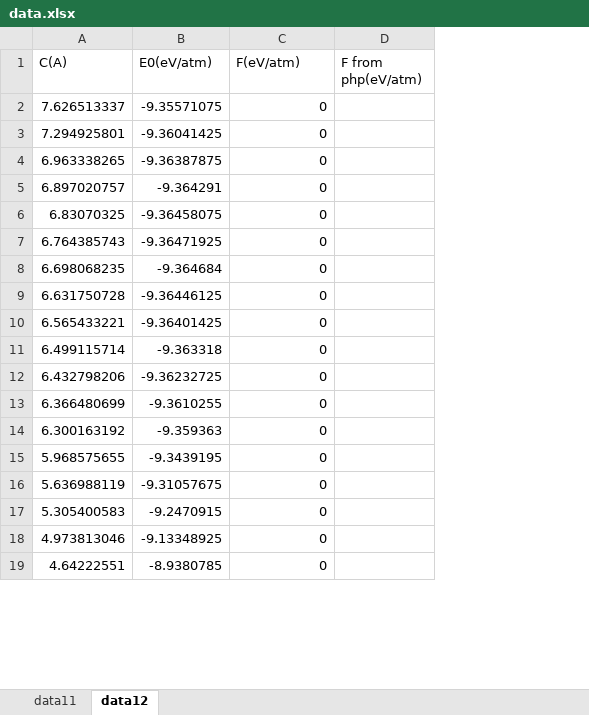
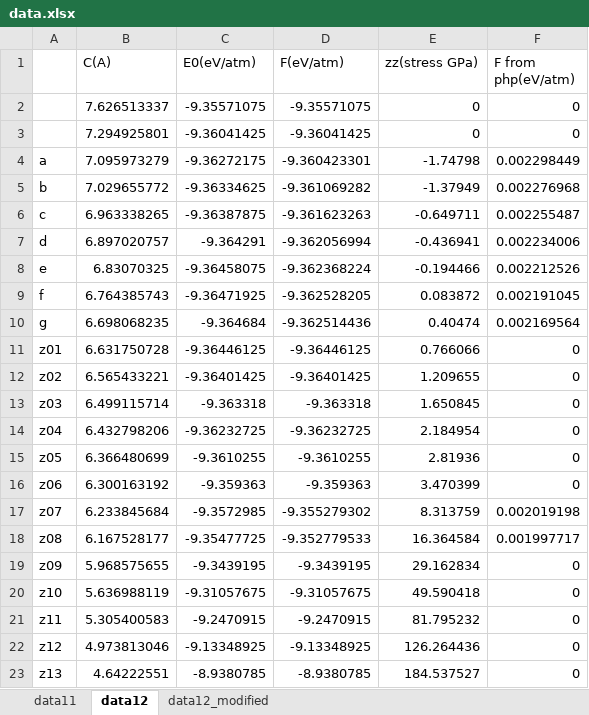
Before and after one commit to YerongLeopard/William, an Excel workbook: data/data.xlsx, sheet data12, drawn as a sheet; only a part is shown; values as stored, in another font and other column widths than the file's, no borders; addresses are those after the commit; the diff covers the shown part only; the diff names each change by its address in the sheet, - before the commit and + after, or states it on an @@ line.

Commit message:
MATLAB PLOT and data re-organization

```diff
--- a/data/data.xlsx (sheet data12)
+++ b/data/data.xlsx (sheet data12)
+sheet tab: data12_modified
+column A, rows 6-16: c | d | e | f | g | z01 | z02 | z03 | z04 | z05 | z06; rows 19-23: z09 | z10 | z11 | z12 | z13
+column E (zz(stress GPa)), rows 2-3: 0 | 0; rows 6-16: -0.649711 | -0.436941 | -0.194466 | 0.083872 | 0.40474 | 0.766066 | 1.209655 | 1.650845 | 2.184954 | 2.81936 | 3.470399; rows 19-23: 29.162834 | 49.590418 | 81.795232 | 126.264436 | 184.537527
-D2 (F(eV/atm)): 0
+D2 (F(eV/atm)): -9.35571075
-F2:F3 (F from php(eV/atm)): (empty)
+F2:F3 (F from php(eV/atm)): 0
-D3 (F(eV/atm)): 0
+D3 (F(eV/atm)): -9.36041425
+row 4: a | 7.095973279 | -9.36272175 | -9.360423301 | -1.74798 | 0.002298449
+row 5: b | 7.029655772 | -9.36334625 | -9.361069282 | -1.37949 | 0.002276968
-D6 (F(eV/atm)): 0
+D6 (F(eV/atm)): -9.361623263
-F6 (F from php(eV/atm)): (empty)
+F6 (F from php(eV/atm)): 0.002255487
-D7 (F(eV/atm)): 0
+D7 (F(eV/atm)): -9.362056994
-F7 (F from php(eV/atm)): (empty)
+F7 (F from php(eV/atm)): 0.002234006
-D8 (F(eV/atm)): 0
+D8 (F(eV/atm)): -9.362368224
-F8 (F from php(eV/atm)): (empty)
+F8 (F from php(eV/atm)): 0.002212526
-D9 (F(eV/atm)): 0
+D9 (F(eV/atm)): -9.362528205
-F9 (F from php(eV/atm)): (empty)
+F9 (F from php(eV/atm)): 0.002191045
-D10 (F(eV/atm)): 0
+D10 (F(eV/atm)): -9.362514436
-F10 (F from php(eV/atm)): (empty)
+F10 (F from php(eV/atm)): 0.002169564
-D11 (F(eV/atm)): 0
+D11 (F(eV/atm)): -9.36446125
-F11:F16 (F from php(eV/atm)): (empty)
+F11:F16 (F from php(eV/atm)): 0
-D12 (F(eV/atm)): 0
+D12 (F(eV/atm)): -9.36401425
-D13 (F(eV/atm)): 0
+D13 (F(eV/atm)): -9.363318
-D14 (F(eV/atm)): 0
+D14 (F(eV/atm)): -9.36232725
-D15 (F(eV/atm)): 0
+D15 (F(eV/atm)): -9.3610255
-D16 (F(eV/atm)): 0
+D16 (F(eV/atm)): -9.359363
+row 17: z07 | 6.233845684 | -9.3572985 | -9.355279302 | 8.313759 | 0.002019198
+row 18: z08 | 6.167528177 | -9.35477725 | -9.352779533 | 16.364584 | 0.001997717
-D19 (F(eV/atm)): 0
+D19 (F(eV/atm)): -9.3439195
-F19:F23 (F from php(eV/atm)): (empty)
+F19:F23 (F from php(eV/atm)): 0
-D20 (F(eV/atm)): 0
+D20 (F(eV/atm)): -9.31057675
-D21 (F(eV/atm)): 0
+D21 (F(eV/atm)): -9.2470915
-D22 (F(eV/atm)): 0
+D22 (F(eV/atm)): -9.13348925
-D23 (F(eV/atm)): 0
+D23 (F(eV/atm)): -8.9380785
```
Also changed, not shown: 12 edited cells elsewhere in this sheet, sheet data11, formulas that keep their value, data/data_collection.xlsx, 3 other files.
